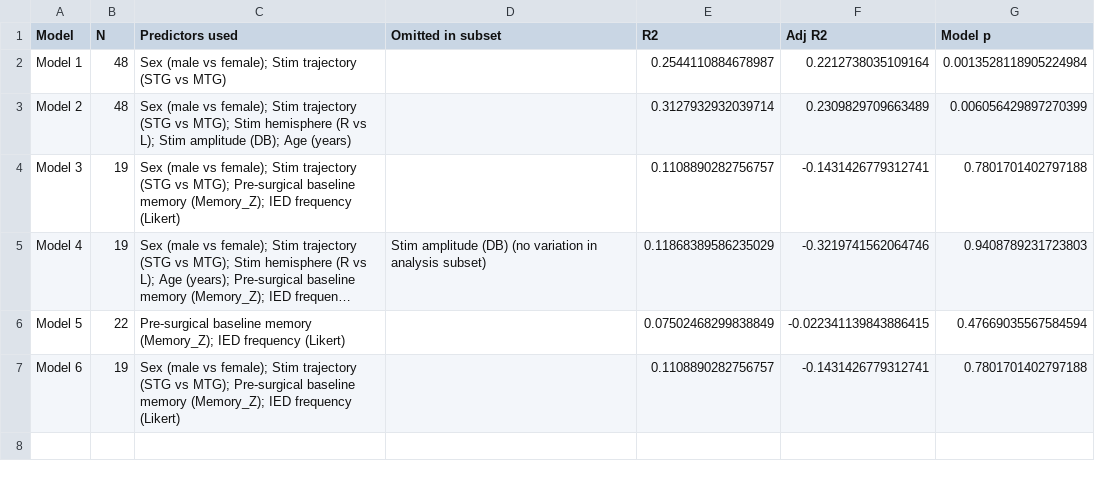
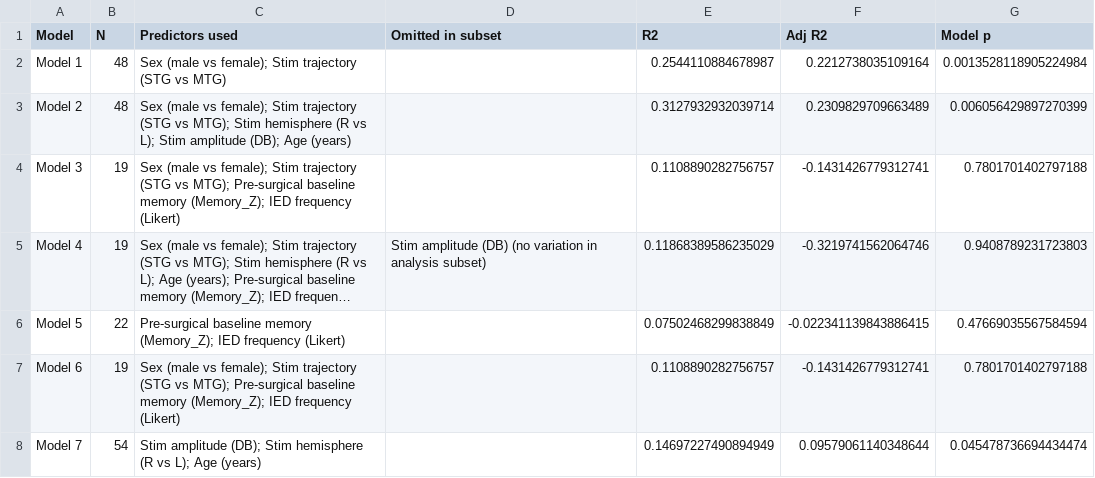
Before and after one commit to INMANLab/BLAES_AMME, a CSV file: outputs/testing_between_subjects_variability_MLM/model_summary_table.csv, drawn as a sheet; long unchanged cells end in …; the diff names each change by its address in the sheet, - before the commit and + after, or states it on an @@ line.

Commit message:
Add model 7 to patient-level report

```diff
--- a/outputs/testing_between_subjects_variability_MLM/model_summary_table.csv
+++ b/outputs/testing_between_subjects_variability_MLM/model_summary_table.csv
+row 8: Model 7 | 54 | Stim amplitude (DB); Stim hemisphere (R vs L); Age (years) |  | 0.14697227490894949 | 0.09579061140348644 | 0.045478736694434474
```
Also changed, not shown: 2 other files.
